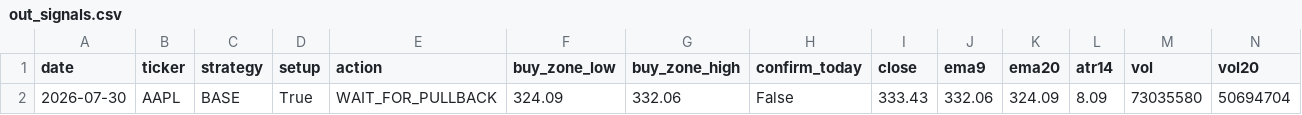
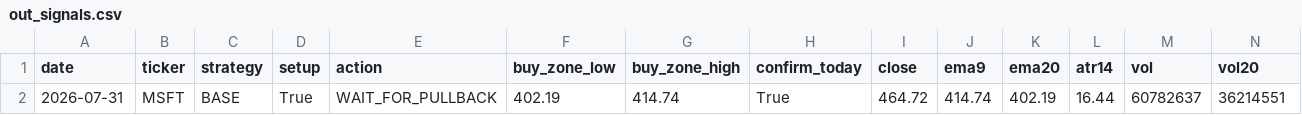
Before and after one commit to Ayodukale/S_B, a CSV file: data/out_signals.csv, drawn as a sheet; only a part is shown; removed rows and columns are numbered as before the commit, all else as after; rows hold the shown columns only; the diff names each change by its address in the sheet, - before the commit and + after, or states it on an @@ line.

```diff
--- a/data/out_signals.csv
+++ b/data/out_signals.csv
-row 2: 2026-07-30 | AAPL | BASE | True | WAIT_FOR_PULLBACK | 324.09 | 332.06 | False | 333.43 | 332.06 | 324.09 | 8.09 | 73035580 | 50694704
+row 2: 2026-07-31 | MSFT | BASE | True | WAIT_FOR_PULLBACK | 402.19 | 414.74 | True | 464.72 | 414.74 | 402.19 | 16.44 | 60782637 | 36214551
```
Also changed, not shown: 3 other files.
